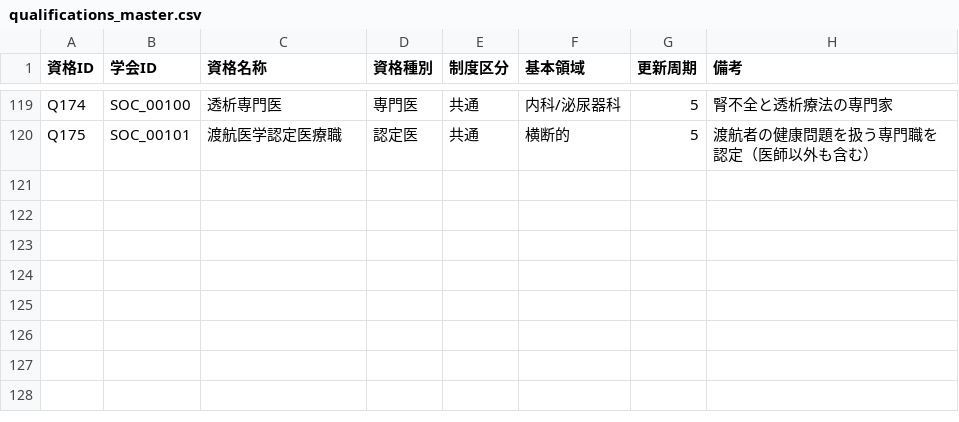
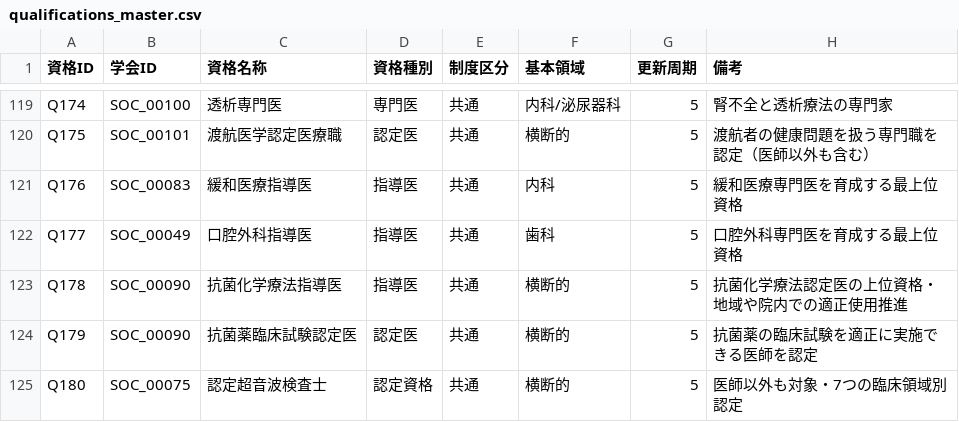
Before and after one commit to KazuyukiGui/japan-medical-society-database, a CSV file: data/qualifications_master.csv, drawn as a sheet; only a part is shown, gaps mark what is left out.

Commit message:
fix: Add 5 missing qualifications discovered through web search verification
Added qualifications verified by Gemini web search:
- Palliative Care Instructor (SOC_00083): Top-level qualification for training specialists
- Oral Surgery Instructor (SOC_00049): Highest level in 3-tier certification system
- Antimicrobial Chemotherapy Instructor (SOC_00090): Leadership role for appropriate use
- Antimicrobial Clinical Trial Certified Physician (SOC_00090): Clinical trial specialist
- Certified Ultrasonography Technologist (SOC_00075): Multi-disciplinary certification

Total qualifications: 124 (68 specialists, 37 instructors, 18 certified, 1 technologist)
All qualifications verified through Google web search for accuracy

```diff
--- a/data/qualifications_master.csv
+++ b/data/qualifications_master.csv
@@ -120 +120,6 @@ Q174,SOC_00100,透析専門医,専門医,共通,内科/泌尿器科,5,腎不全
 Q175,SOC_00101,渡航医学認定医療職,認定医,共通,横断的,5,渡航者の健康問題を扱う専門職を認定（医師以外も含む）
+Q176,SOC_00083,緩和医療指導医,指導医,共通,内科,5,緩和医療専門医を育成する最上位資格
+Q177,SOC_00049,口腔外科指導医,指導医,共通,歯科,5,口腔外科専門医を育成する最上位資格
+Q178,SOC_00090,抗菌化学療法指導医,指導医,共通,横断的,5,抗菌化学療法認定医の上位資格・地域や院内での適正使用推進
+Q179,SOC_00090,抗菌薬臨床試験認定医,認定医,共通,横断的,5,抗菌薬の臨床試験を適正に実施できる医師を認定
+Q180,SOC_00075,認定超音波検査士,認定資格,共通,横断的,5,医師以外も対象・7つの臨床領域別認定
```
